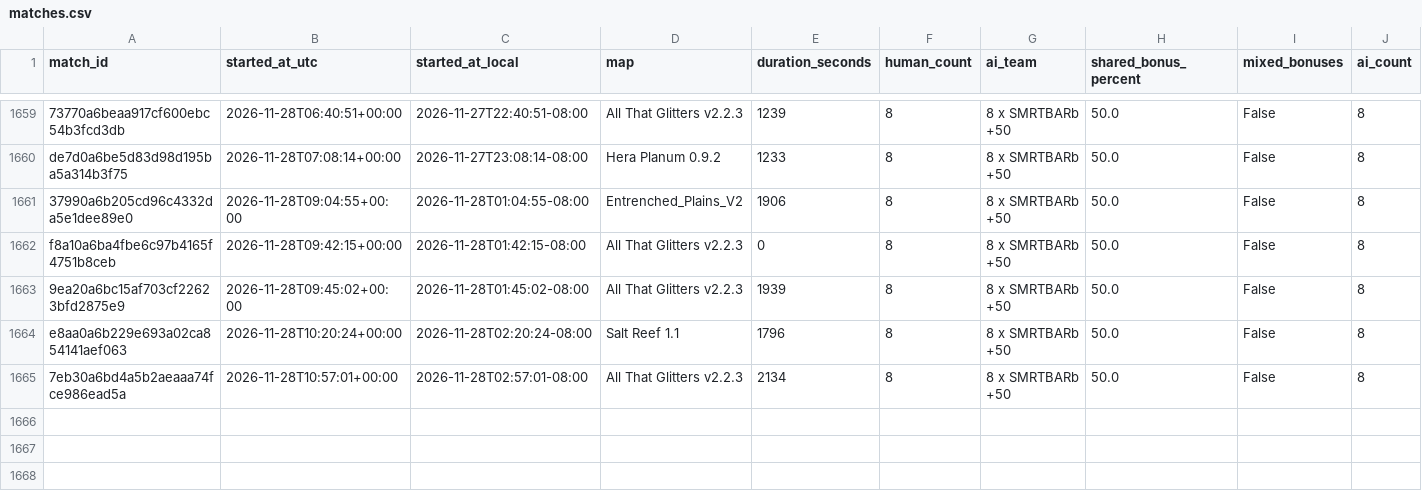
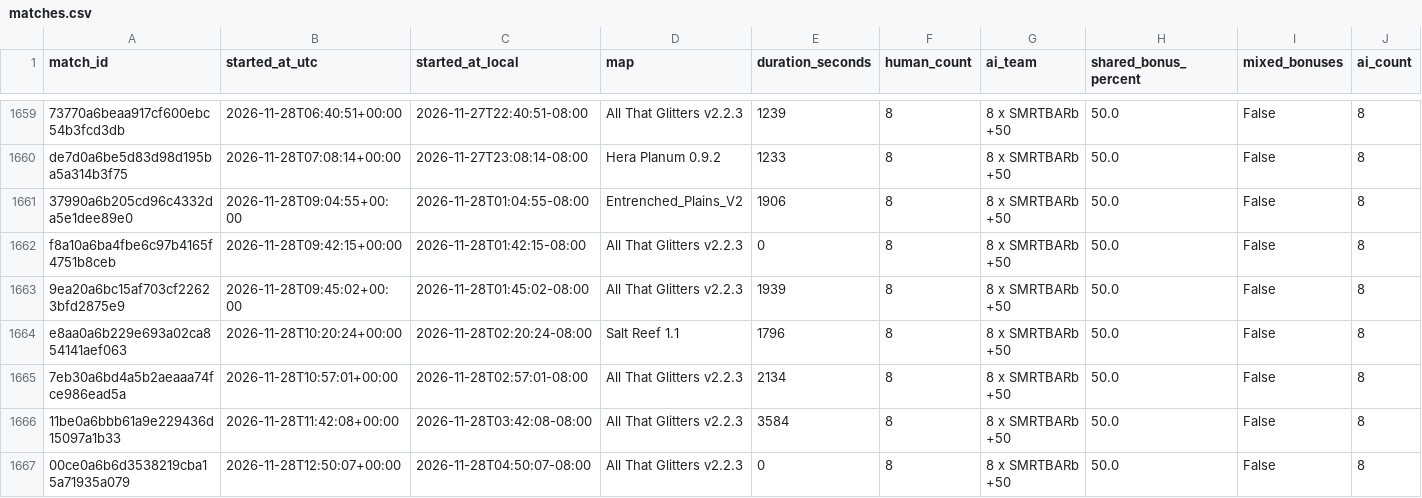
Before and after one commit to Barscrewl/BarbOS, a CSV file: public/fixed_seed/matches.csv, drawn as a sheet; only a part is shown, gaps mark what is left out; rows hold the shown columns only; the diff names each change by its address in the sheet, - before the commit and + after, or states it on an @@ line.

```diff
--- a/public/fixed_seed/matches.csv
+++ b/public/fixed_seed/matches.csv
+row 1666: 11be0a6bbb61a9e229436d15097a1b33 | 2026-11-28T11:42:08+00:00 | 2026-11-28T03:42:08-08:00 | All That Glitters v2.2.3 | 3584 | 8 | 8 x SMRTBARb +50 | 50.0 | False | 8
+row 1667: 00ce0a6b6d3538219cba15a71935a079 | 2026-11-28T12:50:07+00:00 | 2026-11-28T04:50:07-08:00 | All That Glitters v2.2.3 | 0 | 8 | 8 x SMRTBARb +50 | 50.0 | False | 8
```
Also changed, not shown: data/matches_index.csv, public/fixed_seed/ratings.csv, 15 other files.
